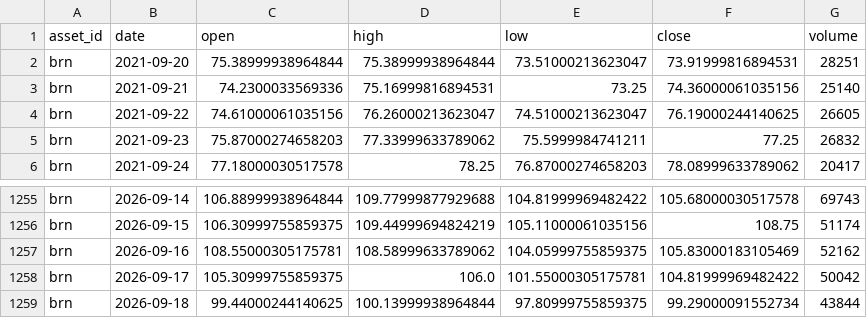
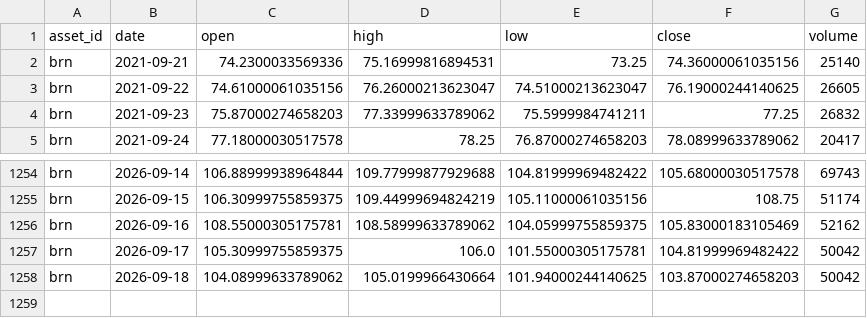
Before and after one commit to JunyiWu97/cross-asset-structure-monitor, a CSV file: data/history_public/brn.csv, drawn as a sheet; only a part is shown, gaps mark what is left out.

```diff
--- a/data/history_public/brn.csv
+++ b/data/history_public/brn.csv
@@ -1,3 +1,2 @@
 asset_id,date,open,high,low,close,volume
-brn,2021-09-20,75.38999938964844,75.38999938964844,73.51000213623047,73.91999816894531,28251
 brn,2021-09-21,74.2300033569336,75.16999816894531,73.25,74.36000061035156,25140
@@ -1258,2 +1257,2 @@ brn,2026-09-16,108.55000305175781,108.58999633789062,104.05999755859375,105.8300
 brn,2026-09-17,105.30999755859375,106.0,101.55000305175781,104.81999969482422,50042
-brn,2026-09-18,99.44000244140625,100.13999938964844,97.80999755859375,99.29000091552734,43844
+brn,2026-09-18,104.08999633789062,105.0199966430664,101.94000244140625,103.87000274658203,50042
```
Also changed, not shown: data/history_public/eth.csv, data/history_public/gc.csv, 15 other files.
